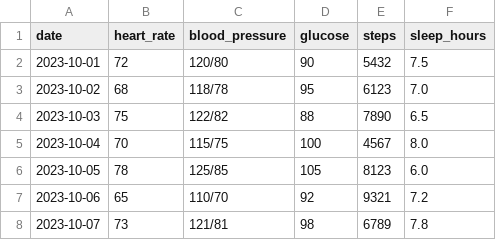
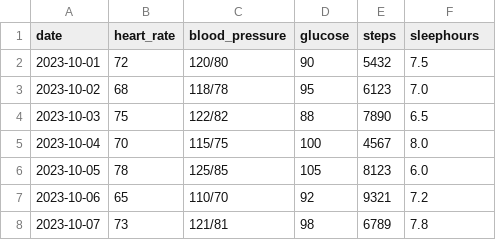
Before and after one commit to aayou004/SmartHealth, a CSV file: sample_health_data.csv, drawn as a sheet.

```diff
--- a/sample_health_data.csv
+++ b/sample_health_data.csv
@@ -1,2 +1,2 @@
-date,heart_rate,blood_pressure,glucose,steps,sleep_hours
+date,heart_rate,blood_pressure,glucose,steps,sleephours
 2023-10-01,72,120/80,90,5432,7.5
```
Also changed, not shown: 6 other files.
